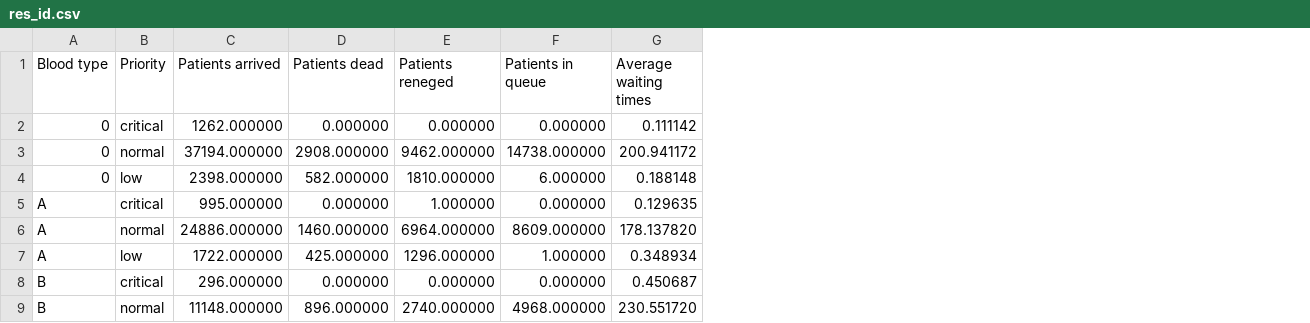
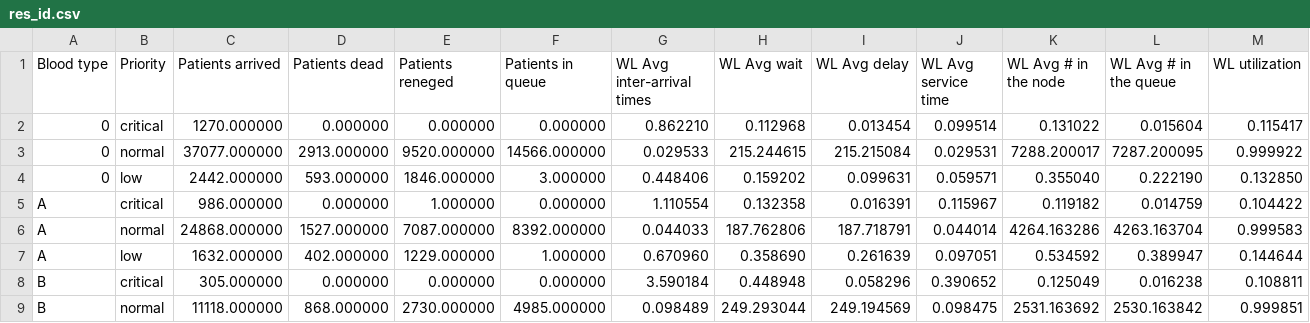
Before and after one commit to livias1726/PMCSN_Project, a CSV file: output/res_id.csv, drawn as a sheet; only a part is shown; removed rows and columns are numbered as before the commit, all else as after; the diff covers the shown part only; the diff names each change by its address in the sheet, - before the commit and + after, or states it on an @@ line.

```diff
--- a/output/res_id.csv
+++ b/output/res_id.csv
-column G (Average waiting times), rows 2-9: 0.111142 | 200.941172 | 0.188148 | 0.129635 | 178.137820 | 0.348934 | 0.450687 | 230.551720
+column G (WL Avg inter-arrival times), rows 2-9: 0.862210 | 0.029533 | 0.448406 | 1.110554 | 0.044033 | 0.670960 | 3.590184 | 0.098489
+column H (WL Avg wait), rows 2-9: 0.112968 | 215.244615 | 0.159202 | 0.132358 | 187.762806 | 0.358690 | 0.448948 | 249.293044
+column I (WL Avg delay), rows 2-9: 0.013454 | 215.215084 | 0.099631 | 0.016391 | 187.718791 | 0.261639 | 0.058296 | 249.194569
+column J (WL Avg service time), rows 2-9: 0.099514 | 0.029531 | 0.059571 | 0.115967 | 0.044014 | 0.097051 | 0.390652 | 0.098475
+column K (WL Avg # in the node), rows 2-9: 0.131022 | 7288.200017 | 0.355040 | 0.119182 | 4264.163286 | 0.534592 | 0.125049 | 2531.163692
+column L (WL Avg # in the queue), rows 2-9: 0.015604 | 7287.200095 | 0.222190 | 0.014759 | 4263.163704 | 0.389947 | 0.016238 | 2530.163842
+column M (WL utilization), rows 2-9: 0.115417 | 0.999922 | 0.132850 | 0.104422 | 0.999583 | 0.144644 | 0.108811 | 0.999851
-C2 (Patients arrived): 1262.000000
+C2 (Patients arrived): 1270.000000
-C3 (Patients arrived): 37194.000000
+C3 (Patients arrived): 37077.000000
-D3 (Patients dead): 2908.000000
+D3 (Patients dead): 2913.000000
-E3 (Patients reneged): 9462.000000
+E3 (Patients reneged): 9520.000000
-F3 (Patients in queue): 14738.000000
+F3 (Patients in queue): 14566.000000
-C4 (Patients arrived): 2398.000000
+C4 (Patients arrived): 2442.000000
-D4 (Patients dead): 582.000000
+D4 (Patients dead): 593.000000
-E4 (Patients reneged): 1810.000000
+E4 (Patients reneged): 1846.000000
-F4 (Patients in queue): 6.000000
+F4 (Patients in queue): 3.000000
-C5 (Patients arrived): 995.000000
+C5 (Patients arrived): 986.000000
-C6 (Patients arrived): 24886.000000
+C6 (Patients arrived): 24868.000000
-D6 (Patients dead): 1460.000000
+D6 (Patients dead): 1527.000000
-E6 (Patients reneged): 6964.000000
+E6 (Patients reneged): 7087.000000
-F6 (Patients in queue): 8609.000000
+F6 (Patients in queue): 8392.000000
-C7 (Patients arrived): 1722.000000
+C7 (Patients arrived): 1632.000000
-D7 (Patients dead): 425.000000
+D7 (Patients dead): 402.000000
-E7 (Patients reneged): 1296.000000
+E7 (Patients reneged): 1229.000000
-C8 (Patients arrived): 296.000000
+C8 (Patients arrived): 305.000000
-C9 (Patients arrived): 11148.000000
+C9 (Patients arrived): 11118.000000
-D9 (Patients dead): 896.000000
+D9 (Patients dead): 868.000000
-E9 (Patients reneged): 2740.000000
+E9 (Patients reneged): 2730.000000
-F9 (Patients in queue): 4968.000000
+F9 (Patients in queue): 4985.000000
```
Also changed, not shown: 4 added rows, 2 removed rows and 27 edited cells elsewhere in this file, output/res_comp.csv, 11 other files.
